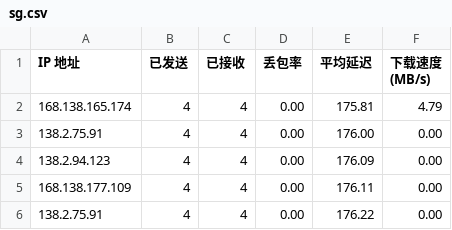
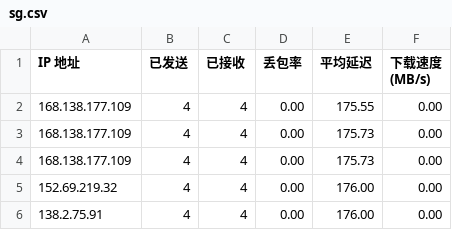
Before and after one commit to spradlina/CFCDN-Auto, a CSV file: CloudflareST/sg.csv, drawn as a sheet.

```diff
--- a/CloudflareST/sg.csv
+++ b/CloudflareST/sg.csv
@@ -1,6 +1,6 @@
 IP 地址,已发送,已接收,丢包率,平均延迟,下载速度 (MB/s)
-168.138.165.174,4,4,0.00,175.81,4.79
+168.138.177.109,4,4,0.00,175.55,0.00
+168.138.177.109,4,4,0.00,175.73,0.00
+168.138.177.109,4,4,0.00,175.73,0.00
+152.69.219.32,4,4,0.00,176.00,0.00
 138.2.75.91,4,4,0.00,176.00,0.00
-138.2.94.123,4,4,0.00,176.09,0.00
-168.138.177.109,4,4,0.00,176.11,0.00
-138.2.75.91,4,4,0.00,176.22,0.00
```
Also changed, not shown: 1 other file.
